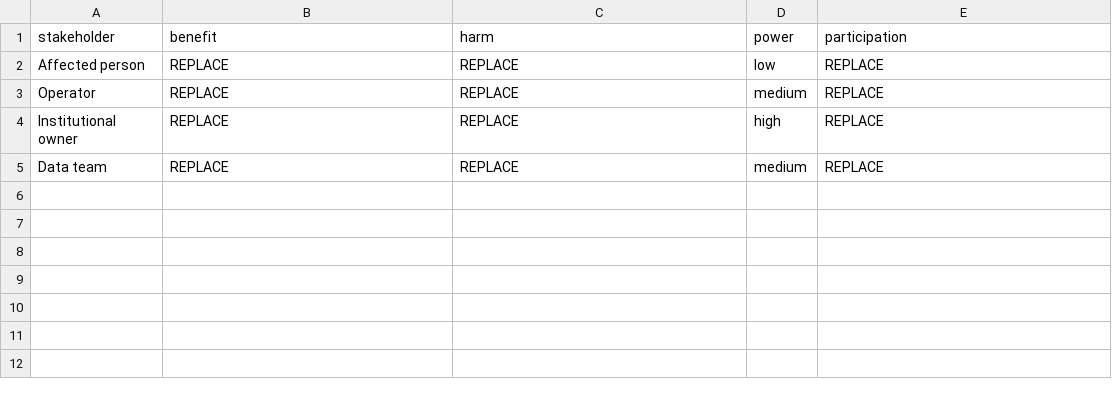
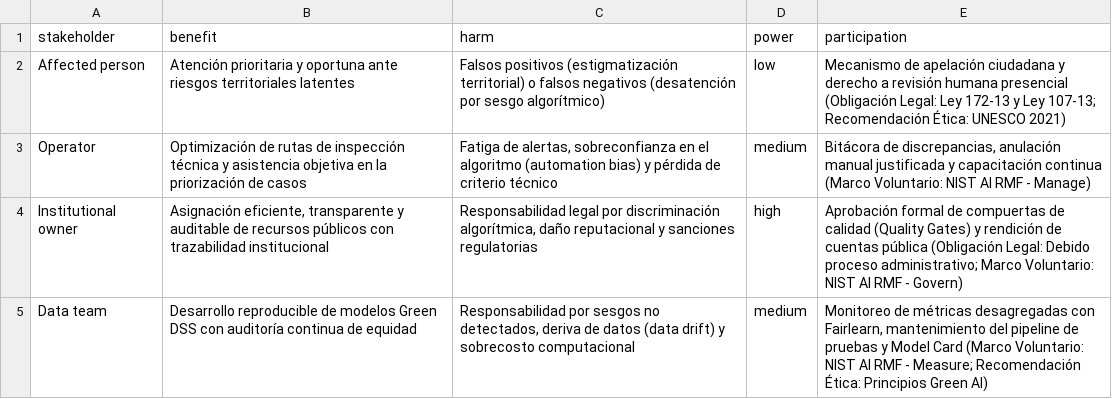
Before and after one commit to luisep28-pixel/INF8239_U04_Gobernanza_DSS_Proyecto_Base_uv, a CSV file: student_inputs/stakeholders.csv, drawn as a sheet.

```diff
--- a/student_inputs/stakeholders.csv
+++ b/student_inputs/stakeholders.csv
@@ -1,5 +1,5 @@
 stakeholder,benefit,harm,power,participation
-Affected person,REPLACE,REPLACE,low,REPLACE
-Operator,REPLACE,REPLACE,medium,REPLACE
-Institutional owner,REPLACE,REPLACE,high,REPLACE
-Data team,REPLACE,REPLACE,medium,REPLACE
+Affected person,"Atención prioritaria y oportuna ante riesgos territoriales latentes","Falsos positivos (estigmatización territorial) o falsos negativos (desatención por sesgo algorítmico)",low,"Mecanismo de apelación ciudadana y derecho a revisión humana presencial (Obligación Legal: Ley 172-13 y Ley 107-13; Recomendación Ética: UNESCO 2021)"
+Operator,"Optimización de rutas de inspección técnica y asistencia objetiva en la priorización de casos","Fatiga de alertas, sobreconfianza en el algoritmo (automation bias) y pérdida de criterio técnico",medium,"Bitácora de discrepancias, anulación manual justificada y capacitación continua (Marco Voluntario: NIST AI RMF - Manage)"
+Institutional owner,"Asignación eficiente, transparente y auditable de recursos públicos con trazabilidad institucional","Responsabilidad legal por discriminación algorítmica, daño reputacional y sanciones regulatorias",high,"Aprobación formal de compuertas de calidad (Quality Gates) y rendición de cuentas pública (Obligación Legal: Debido proceso administrativo; Marco Voluntario: NIST AI RMF - Govern)"
+Data team,"Desarrollo reproducible de modelos Green DSS con auditoría continua de equidad","Responsabilidad por sesgos no detectados, deriva de datos (data drift) y sobrecosto computacional",medium,"Monitoreo de métricas desagregadas con Fairlearn, mantenimiento del pipeline de pruebas y Model Card (Marco Voluntario: NIST AI RMF - Measure; Recomendación Ética: Principios Green AI)"
```
Also changed, not shown: student_inputs/risk_register.csv, 11 other files.
